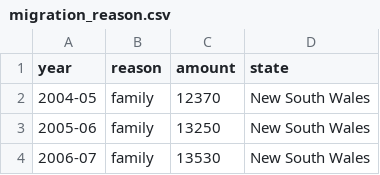
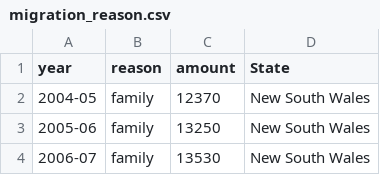
Before and after one commit to Juicymangoes123/FIT3179-Visualisation-2, a CSV file: migration_reason.csv, drawn as a sheet; only a part is shown.

Commit message:
Changed to uppercase S

```diff
--- a/migration_reason.csv
+++ b/migration_reason.csv
@@ -1,2 +1,2 @@
-year,reason,amount,state
+year,reason,amount,State
 2004-05,family,12370,New South Wales
```
